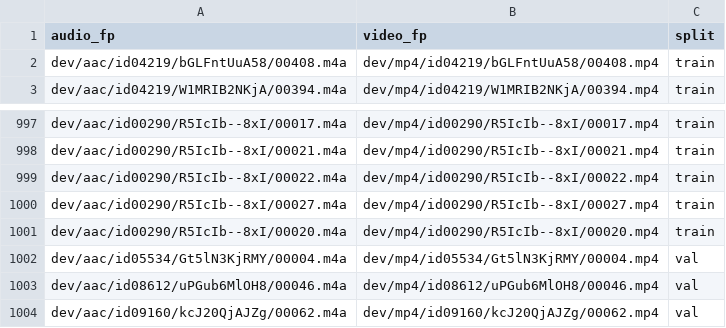
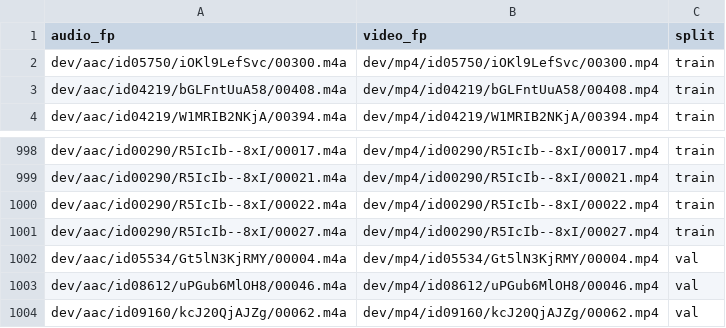
Before and after one commit to zhiyuan081632/RAVEN, a CSV file: src/data/split_small.csv, drawn as a sheet; only a part is shown, gaps mark what is left out; removed rows and columns are numbered as before the commit, all else as after; the diff names each change by its address in the sheet, - before the commit and + after, or states it on an @@ line.

Commit message:
support skip none npy file while training

```diff
--- a/src/data/split_small.csv
+++ b/src/data/split_small.csv
+row 2: dev/aac/id05750/iOKl9LefSvc/00300.m4a | dev/mp4/id05750/iOKl9LefSvc/00300.mp4 | train
-row 1001: dev/aac/id00290/R5IcIb--8xI/00020.m4a | dev/mp4/id00290/R5IcIb--8xI/00020.mp4 | train
```
Also changed, not shown: 11 other files.
